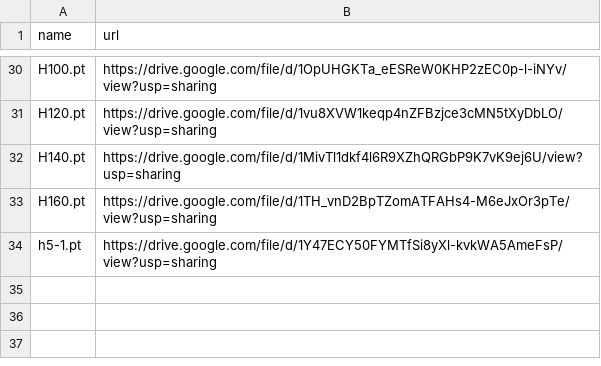
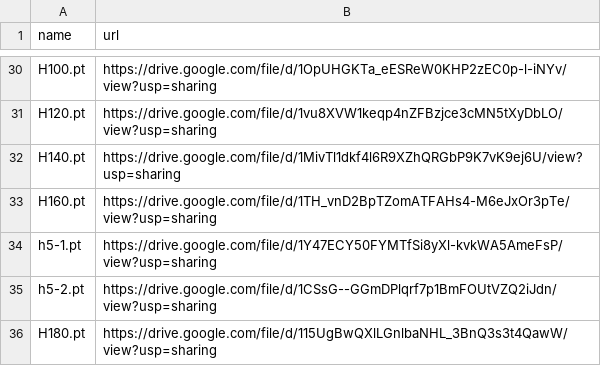
Before and after one commit to zhangruihan1/index, a CSV file: index.csv, drawn as a sheet; only a part is shown, gaps mark what is left out; the diff names each change by its address in the sheet, - before the commit and + after, or states it on an @@ line.

Commit message:
Update index.csv

```diff
--- a/index.csv
+++ b/index.csv
+row 35: h5-2.pt | https://drive.google.com/file/d/1CSsG--GGmDPlqrf7p1BmFOUtVZQ2iJdn/view?usp=sharing
+row 36: H180.pt | https://drive.google.com/file/d/115UgBwQXlLGnlbaNHL_3BnQ3s3t4QawW/view?usp=sharing
```
